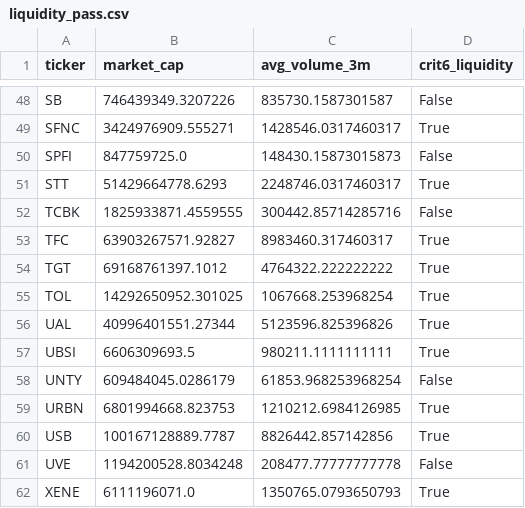
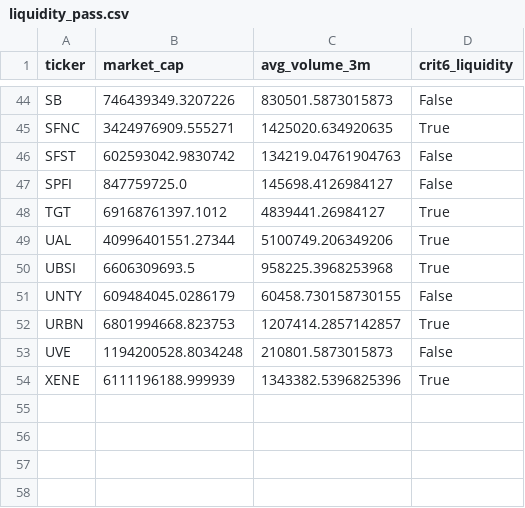
Before and after one commit to xxxtopher/MM-SW-Screener, a CSV file: output/liquidity_pass.csv, drawn as a sheet; only a part is shown, gaps mark what is left out; removed rows and columns are numbered as before the commit, all else as after; the diff covers the shown part only; the diff names each change by its address in the sheet, - before the commit and + after, or states it on an @@ line.

```diff
--- a/output/liquidity_pass.csv
+++ b/output/liquidity_pass.csv
-C44 (avg_volume_3m): 835730.1587301587
+C44 (avg_volume_3m): 830501.5873015873
-C45 (avg_volume_3m): 1428546.0317460317
+C45 (avg_volume_3m): 1425020.634920635
+row 46: SFST | 602593042.9830742 | 134219.04761904763 | False
-C47 (avg_volume_3m): 148430.15873015873
+C47 (avg_volume_3m): 145698.4126984127
-row 51: STT | 51429664778.6293 | 2248746.0317460317 | True
-row 52: TCBK | 1825933871.4559555 | 300442.85714285716 | False
-row 53: TFC | 63903267571.92827 | 8983460.317460317 | True
-C48 (avg_volume_3m): 4764322.222222222
+C48 (avg_volume_3m): 4839441.26984127
-row 55: TOL | 14292650952.301025 | 1067668.253968254 | True
-C49 (avg_volume_3m): 5123596.825396826
+C49 (avg_volume_3m): 5100749.206349206
-C50 (avg_volume_3m): 980211.1111111111
+C50 (avg_volume_3m): 958225.3968253968
-C51 (avg_volume_3m): 61853.968253968254
+C51 (avg_volume_3m): 60458.730158730155
-C52 (avg_volume_3m): 1210212.6984126985
+C52 (avg_volume_3m): 1207414.2857142857
-row 60: USB | 100167128889.7787 | 8826442.857142856 | True
-C53 (avg_volume_3m): 208477.77777777778
+C53 (avg_volume_3m): 210801.5873015873
-B54 (market_cap): 6111196071.0
+B54 (market_cap): 6111196188.999939
-C54 (avg_volume_3m): 1350765.0793650793
+C54 (avg_volume_3m): 1343382.5396825396
```
Also changed, not shown: 11 added rows, 15 removed rows and 38 edited cells elsewhere in this file, output/criteria_pass.csv, 2 other files.
